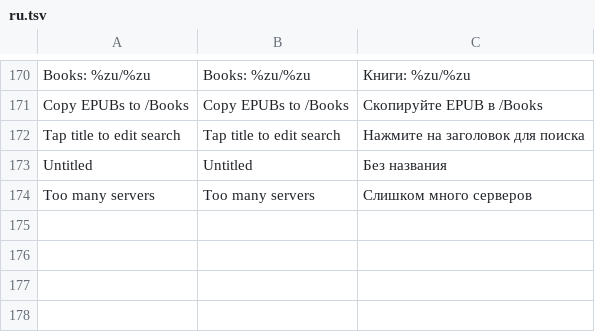
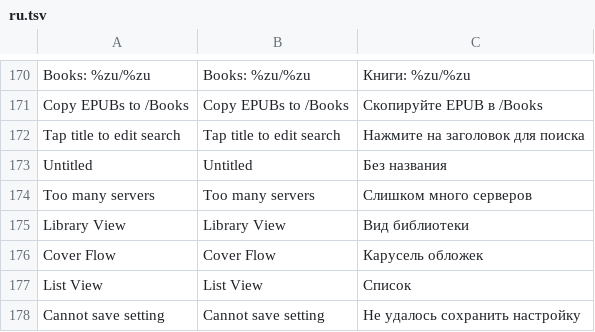
Before and after one commit to lampsonlnguyen/q2-books, a TSV file: crosspoint-core/lang/ru.tsv, drawn as a sheet; only a part is shown, gaps mark what is left out.

Commit message:
Localize Cover Flow library controls (ru)

```diff
--- a/crosspoint-core/lang/ru.tsv
+++ b/crosspoint-core/lang/ru.tsv
@@ -174 +174,5 @@ Untitled	Untitled	Без названия
 Too many servers	Too many servers	Слишком много серверов
+Library View	Library View	Вид библиотеки
+Cover Flow	Cover Flow	Карусель обложек
+List View	List View	Список
+Cannot save setting	Cannot save setting	Не удалось сохранить настройку
```
